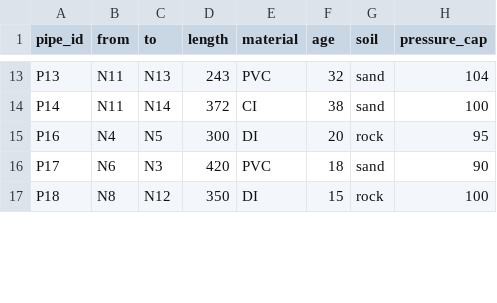
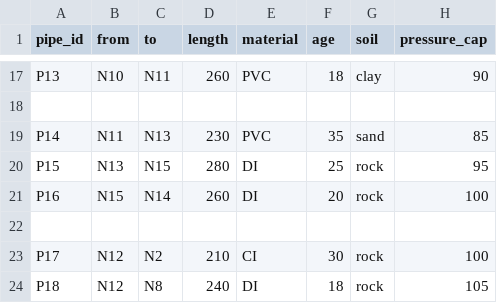
Before and after one commit to Shivani030903/Earthquake-Water-Digital-Twin, a CSV file: data/pipes.csv, drawn as a sheet; only a part is shown, gaps mark what is left out; addresses are those after the commit; the diff covers the shown part only; the diff names each change by its address in the sheet, - before the commit and + after, or states it on an @@ line.

```diff
--- a/data/pipes.csv
+++ b/data/pipes.csv
-B17 (from): N11
+B17 (from): N10
-C17 (to): N13
+C17 (to): N11
-D17 (length): 243
+D17 (length): 260
-F17 (age): 32
+F17 (age): 18
-G17 (soil): sand
+G17 (soil): clay
-H17 (pressure_cap): 104
+H17 (pressure_cap): 90
+row 18: (empty)
-C19 (to): N14
+C19 (to): N13
-D19 (length): 372
+D19 (length): 230
-E19 (material): CI
+E19 (material): PVC
-F19 (age): 38
+F19 (age): 35
-H19 (pressure_cap): 100
+H19 (pressure_cap): 85
+row 20: P15 | N13 | N15 | 280 | DI | 25 | rock | 95
-B21 (from): N4
+B21 (from): N15
-C21 (to): N5
+C21 (to): N14
-D21 (length): 300
+D21 (length): 260
-H21 (pressure_cap): 95
+H21 (pressure_cap): 100
+row 22: (empty)
-B23 (from): N6
+B23 (from): N12
-C23 (to): N3
+C23 (to): N2
-D23 (length): 420
+D23 (length): 210
-E23 (material): PVC
+E23 (material): CI
-F23 (age): 18
+F23 (age): 30
-G23 (soil): sand
+G23 (soil): rock
-H23 (pressure_cap): 90
+H23 (pressure_cap): 100
-B24 (from): N8
+B24 (from): N12
-C24 (to): N12
+C24 (to): N8
-D24 (length): 350
+D24 (length): 240
-F24 (age): 15
+F24 (age): 18
-H24 (pressure_cap): 100
+H24 (pressure_cap): 105
```
Also changed, not shown: 5 added rows and 69 edited cells elsewhere in this file, data/nodes.csv, 4 other files.
